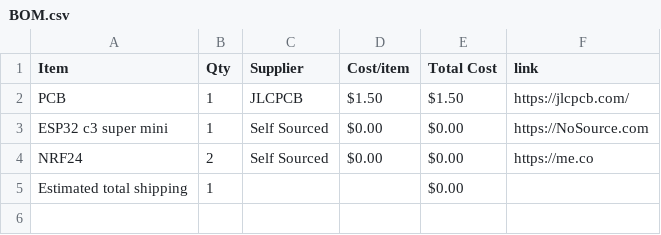
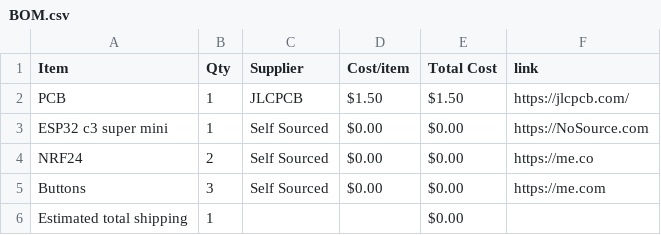
Before and after one commit to sudo-apt-install-tap/WANDA-MK1, a CSV file: BOM.csv, drawn as a sheet; the diff names each change by its address in the sheet, - before the commit and + after, or states it on an @@ line.

Commit message:
Sync WANDA mk1 from Half Life

```diff
--- a/BOM.csv
+++ b/BOM.csv
+row 5: Buttons | 3 | Self Sourced | $0.00 | $0.00 | https://me.com
```
